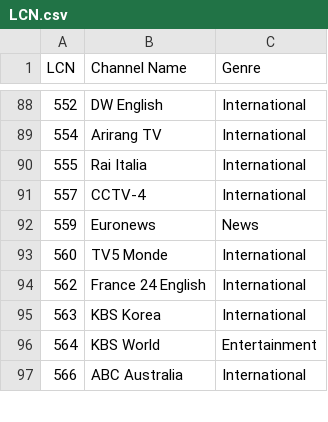
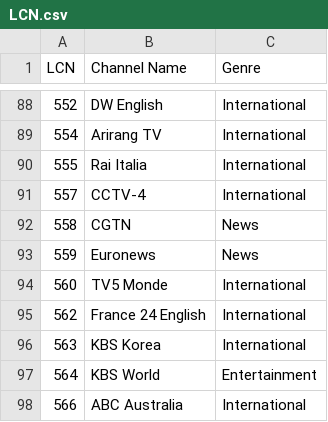
Before and after one commit to ExtendedMaster113/EM113-IPTV, a CSV file: LCN.csv, drawn as a sheet; only a part is shown, gaps mark what is left out; the diff names each change by its address in the sheet, - before the commit and + after, or states it on an @@ line.

Commit message:
Add CGTN channel to LCN.csv

```diff
--- a/LCN.csv
+++ b/LCN.csv
+row 92: 558 | CGTN | News
```
